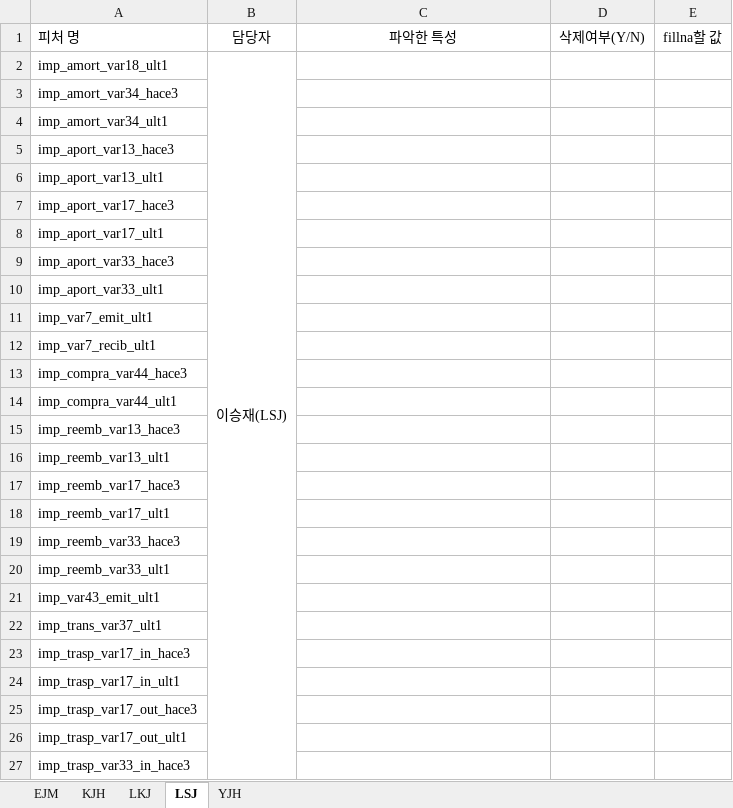
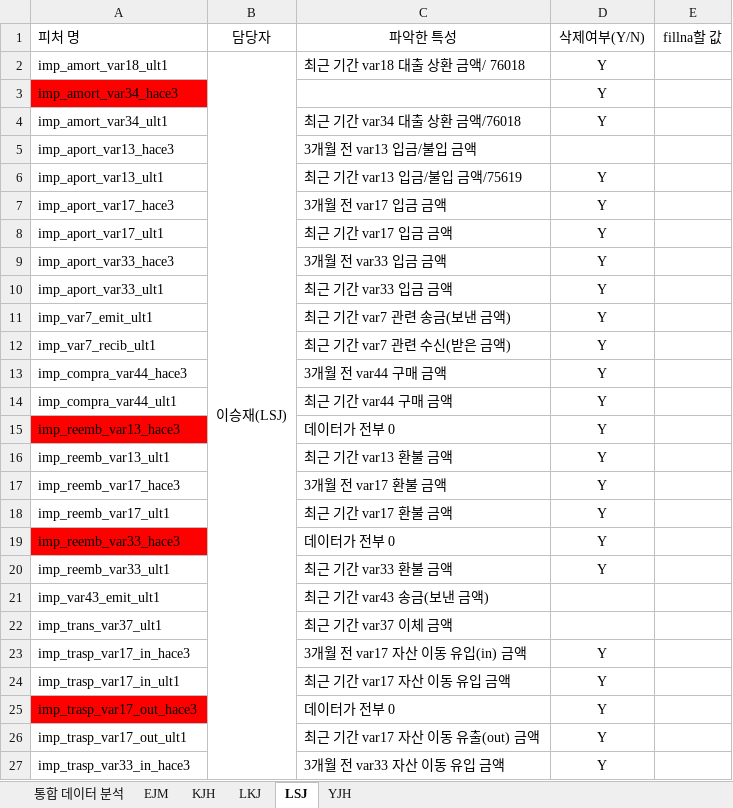
Before and after one commit to jaemin1020/big20-ML-project2-team3, an Excel workbook: SantanderCS/doc/temp 피처 분석 담당.xlsx, sheet LSJ, drawn as a sheet; only a part is shown; values as stored, in another font and other column widths than the file's, no borders; the diff covers the shown part only; the diff names each change by its address in the sheet, - before the commit and + after, or states it on an @@ line.

```diff
--- a/SantanderCS/doc/temp 피처 분석 담당.xlsx (sheet LSJ)
+++ b/SantanderCS/doc/temp 피처 분석 담당.xlsx (sheet LSJ)
+sheet tab: 통합 데이터 분석
-C2: (empty)
+C2: 최근 기간 var18 대출 상환 금액/ 76018
-D2:D4: (empty)
+D2:D4: Y
-A3 fill: none
+A3 fill: #FF0000
-C4: (empty)
+C4: 최근 기간 var34 대출 상환 금액/76018
-C5: (empty)
+C5: 3개월 전 var13 입금/불입 금액
-C6: (empty)
+C6: 최근 기간 var13 입금/불입 금액/75619
-D6:D20: (empty)
+D6:D20: Y
-C7: (empty)
+C7: 3개월 전 var17 입금 금액
-C8: (empty)
+C8: 최근 기간 var17 입금 금액
-C9: (empty)
+C9: 3개월 전 var33 입금 금액
-C10: (empty)
+C10: 최근 기간 var33 입금 금액
-C11: (empty)
+C11: 최근 기간 var7 관련 송금(보낸 금액)
-C12: (empty)
+C12: 최근 기간 var7 관련 수신(받은 금액)
-C13: (empty)
+C13: 3개월 전 var44 구매 금액
-C14: (empty)
+C14: 최근 기간 var44 구매 금액
-A15 fill: none
+A15 fill: #FF0000
-C15: (empty)
+C15: 데이터가 전부 0
-C16: (empty)
+C16: 최근 기간 var13 환불 금액
-C17: (empty)
+C17: 3개월 전 var17 환불 금액
-C18: (empty)
+C18: 최근 기간 var17 환불 금액
-A19 fill: none
+A19 fill: #FF0000
-C19: (empty)
+C19: 데이터가 전부 0
-C20: (empty)
+C20: 최근 기간 var33 환불 금액
-C21: (empty)
+C21: 최근 기간 var43 송금(보낸 금액)
-C22: (empty)
+C22: 최근 기간 var37 이체 금액
-C23: (empty)
+C23: 3개월 전 var17 자산 이동 유입(in) 금액
-D23:D27: (empty)
+D23:D27: Y
-C24: (empty)
+C24: 최근 기간 var17 자산 이동 유입 금액
-A25 fill: none
+A25 fill: #FF0000
-C25: (empty)
+C25: 데이터가 전부 0
-C26: (empty)
+C26: 최근 기간 var17 자산 이동 유출(out) 금액
-C27: (empty)
+C27: 3개월 전 var33 자산 이동 유입 금액
```
Also changed, not shown: 74 edited cells and cell formats elsewhere in this sheet, sheet EJM, sheet YJH, sheet LKJ, sheet KJH, 3 other files.
